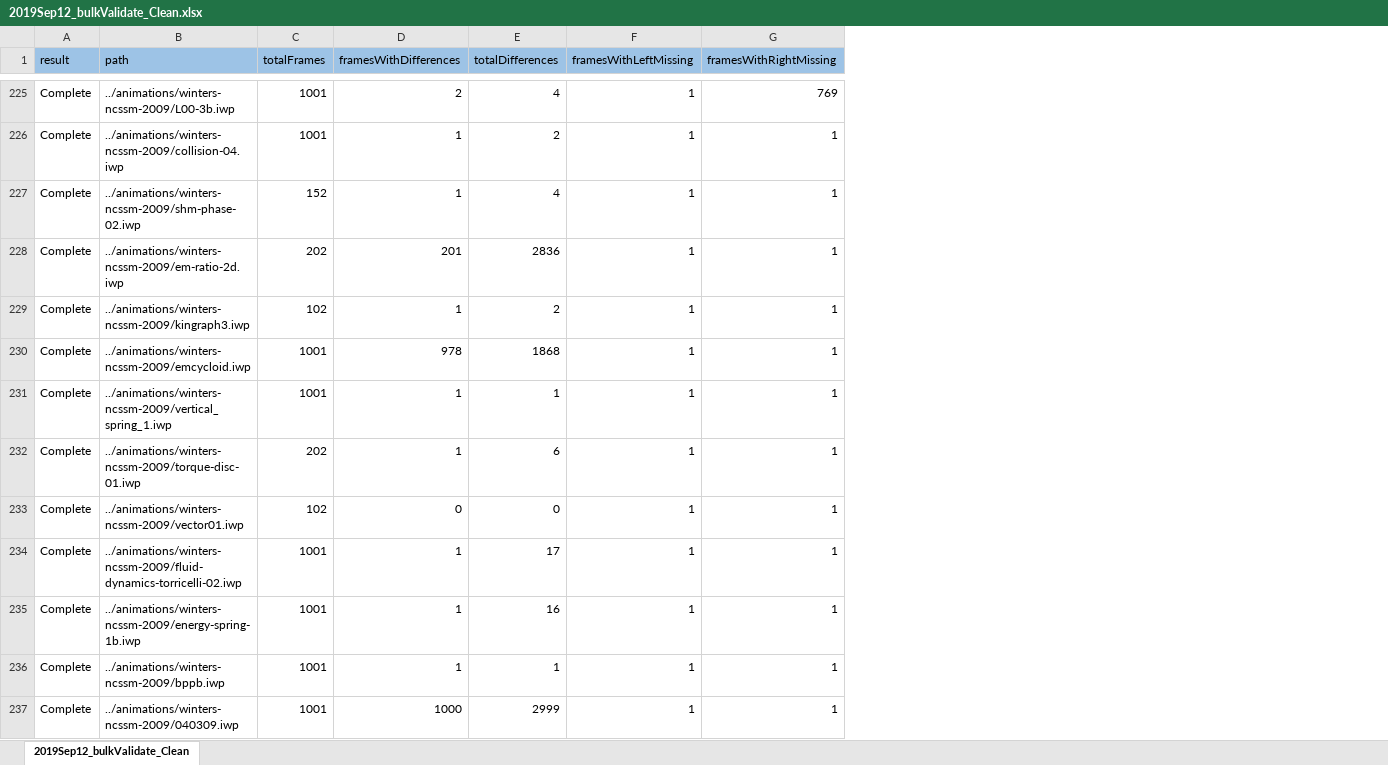
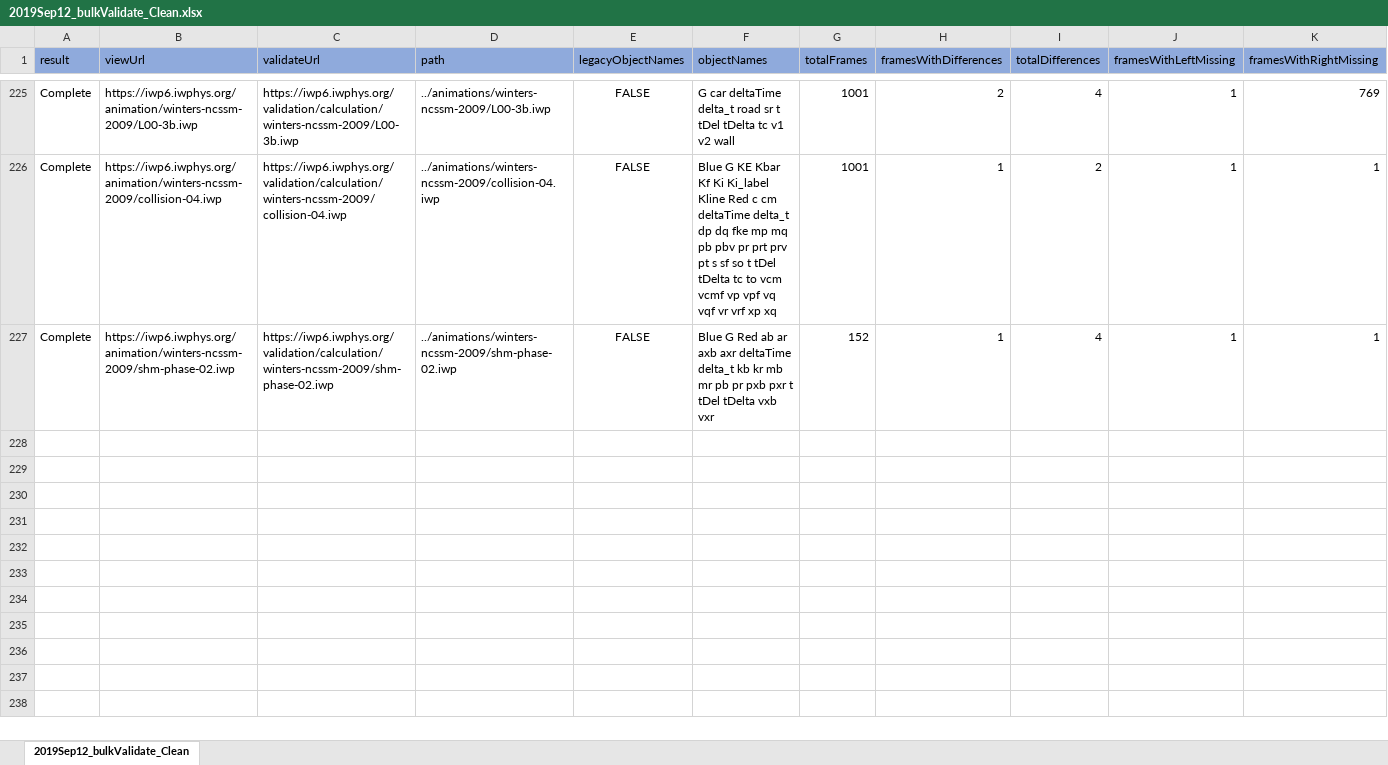
Before and after one commit to ntbrock/iwphys, an Excel workbook: animation-bulk-validation/2019Sep12_bulkValidate_Clean.xlsx, sheet 2019Sep12_bulkValidate_Clean, drawn as a sheet; only a part is shown, gaps mark what is left out; values as stored, in another font and other column widths than the file's, no borders; conditional formats not drawn; removed rows and columns are numbered as before the commit, all else as after; rows hold the shown columns only; the diff covers the shown part only; the diff names each change by its address in the sheet, - before the commit and + after, or states it on an @@ line.

Commit message:
Spreadsheet w/ rollback point

```diff
--- a/animation-bulk-validation/2019Sep12_bulkValidate_Clean.xlsx (sheet 2019Sep12_bulkValidate_Clean)
+++ b/animation-bulk-validation/2019Sep12_bulkValidate_Clean.xlsx (sheet 2019Sep12_bulkValidate_Clean)
+column B (viewUrl), rows 225-227: https://iwp6.iwphys.org/animation/winters-ncssm-2009/L00-3b.iwp | https://iwp6.iwphys.org/animation/winters-ncssm-2009/collision-04.iwp | https://iwp6.iwphys.org/animation/winters-ncssm-2009/shm-phase-02.iwp
+column C (validateUrl), rows 225-227: https://iwp6.iwphys.org/validation/calculation/winters-ncssm-2009/L00-3b.iwp | https://iwp6.iwphys.org/validation/calculation/winters-ncssm-2009/collision-04.iwp | https://iwp6.iwphys.org/validation/calculation/winters-ncssm-2009/shm-phase-02.iwp
+column E (legacyObjectNames), rows 225-227: all FALSE
+column F (objectNames), rows 225-227: G car deltaTime delta_t road sr t tDel tDelta tc v1 v2 wall | Blue G KE Kbar Kf Ki Ki_label Kline Red c cm deltaTime delta_t dp dq fke mp mq pb pbv pr prt prv pt s sf so t tDel tDelta tc to vcm vcmf vp vpf vq vqf vr vrf xp xq | Blue G Red ab ar axb axr deltaTime delta_t kb kr mb mr pb pr pxb pxr t tDel tDelta vxb vxr
-A1 fill: #9DC3E6
+A1 fill: #8FAADC
-D1 fill: #9DC3E6
+D1 fill: #8FAADC
-G1:K1 fill: #9DC3E6
+G1:K1 fill: #8FAADC
-row 228: Complete | ../animations/winters-ncssm-2009/em-ratio-2d.iwp | 202 | 201 | 2836 | 1 | 1
-row 229: Complete | ../animations/winters-ncssm-2009/kingraph3.iwp | 102 | 1 | 2 | 1 | 1
-row 230: Complete | ../animations/winters-ncssm-2009/emcycloid.iwp | 1001 | 978 | 1868 | 1 | 1
-row 231: Complete | ../animations/winters-ncssm-2009/vertical_spring_1.iwp | 1001 | 1 | 1 | 1 | 1
-row 232: Complete | ../animations/winters-ncssm-2009/torque-disc-01.iwp | 202 | 1 | 6 | 1 | 1
-row 233: Complete | ../animations/winters-ncssm-2009/vector01.iwp | 102 | 0 | 0 | 1 | 1
-row 234: Complete | ../animations/winters-ncssm-2009/fluid-dynamics-torricelli-02.iwp | 1001 | 1 | 17 | 1 | 1
-row 235: Complete | ../animations/winters-ncssm-2009/energy-spring-1b.iwp | 1001 | 1 | 16 | 1 | 1
-row 236: Complete | ../animations/winters-ncssm-2009/bppb.iwp | 1001 | 1 | 1 | 1 | 1
-row 237: Complete | ../animations/winters-ncssm-2009/040309.iwp | 1001 | 1000 | 2999 | 1 | 1
```
Also changed, not shown: 55 removed rows and cell formats elsewhere in this sheet, 1 other file.
